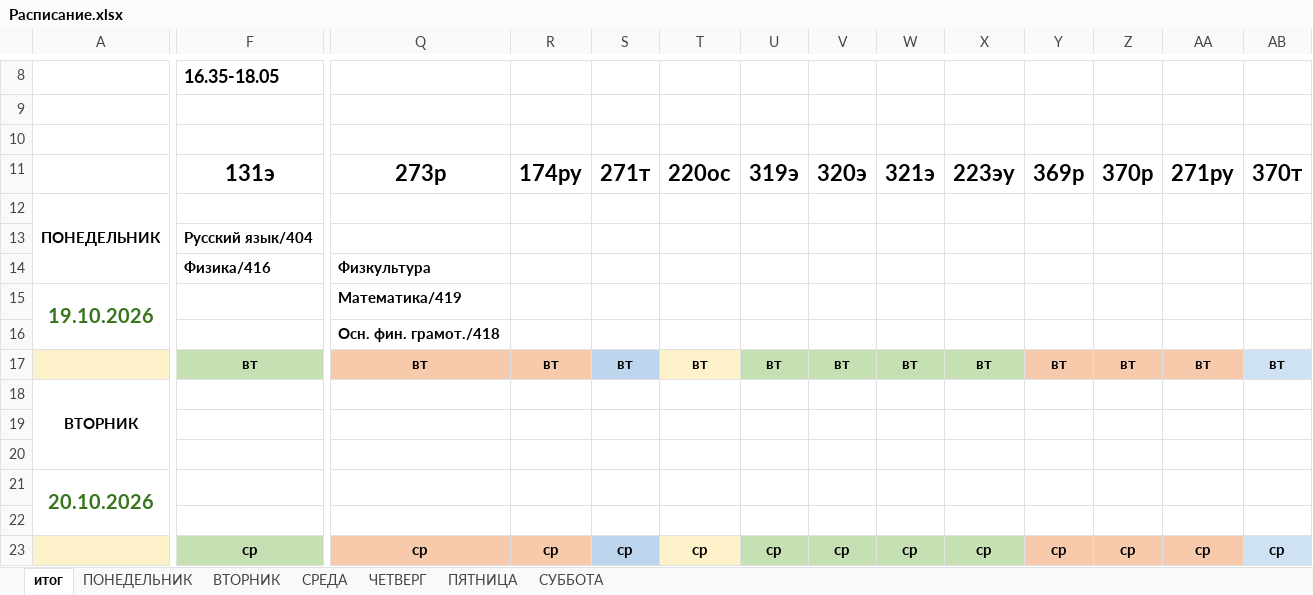
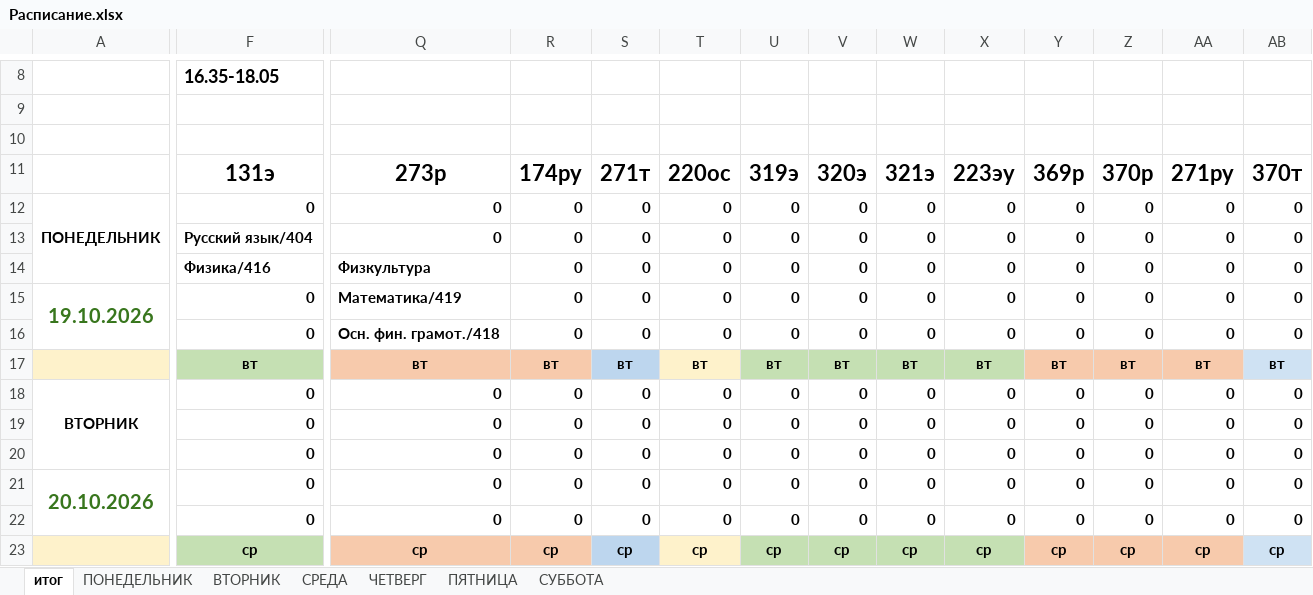
Before and after one commit to colderuopen-art/raspisanie, an Excel workbook: Расписание.xlsx, sheet итог, drawn as a sheet; only a part is shown, gaps mark what is left out; values as stored, in another font and other column widths than the file's, no borders; charts and pictures and conditional formats not drawn; removed rows and columns are numbered as before the commit, all else as after; rows hold the shown columns only; the diff covers the shown part only; the diff names each change by its address in the sheet, - before the commit and + after, or states it on an @@ line.

Commit message:
Add files via upload

```diff
--- a/Расписание.xlsx (sheet итог)
+++ b/Расписание.xlsx (sheet итог)
-F12: (empty)
+F12: 0
-Q12: (empty)
+Q12: 0
-R12: (empty)
+R12: 0
-S12: (empty)
+S12: 0
-T12: (empty)
+T12: 0
-U12: (empty)
+U12: 0
-V12: (empty)
+V12: 0
-W12: (empty)
+W12: 0
-X12: (empty)
+X12: 0
-Y12: (empty)
+Y12: 0
-Z12: (empty)
+Z12: 0
-AA12: (empty)
+AA12: 0
-AB12: (empty)
+AB12: 0
-row 13:  | Русский язык/404
-row 14:  | Физика/416 | Физкультура
-row 15: 19.10.2026 |  | Математика/419
-row 16:  |  | Осн. фин. грамот./418
+row 13:  | Русский язык/404 | 0 | 0 | 0 | 0 | 0 | 0 | 0 | 0 | 0 | 0 | 0 | 0
+row 14:  | Физика/416 | Физкультура | 0 | 0 | 0 | 0 | 0 | 0 | 0 | 0 | 0 | 0 | 0
+row 15: 19.10.2026 | 0 | Математика/419 | 0 | 0 | 0 | 0 | 0 | 0 | 0 | 0 | 0 | 0 | 0
+row 16:  | 0 | Осн. фин. грамот./418 | 0 | 0 | 0 | 0 | 0 | 0 | 0 | 0 | 0 | 0 | 0
-row 18: ВТОРНИК
-row 19: (empty)
-row 20: (empty)
-row 21: 20.10.2026
-row 22: (empty)
+row 18: ВТОРНИК | 0 | 0 | 0 | 0 | 0 | 0 | 0 | 0 | 0 | 0 | 0 | 0 | 0
+row 19:  | 0 | 0 | 0 | 0 | 0 | 0 | 0 | 0 | 0 | 0 | 0 | 0 | 0
+row 20:  | 0 | 0 | 0 | 0 | 0 | 0 | 0 | 0 | 0 | 0 | 0 | 0 | 0
+row 21: 20.10.2026 | 0 | 0 | 0 | 0 | 0 | 0 | 0 | 0 | 0 | 0 | 0 | 0 | 0
+row 22:  | 0 | 0 | 0 | 0 | 0 | 0 | 0 | 0 | 0 | 0 | 0 | 0 | 0
```
Also changed, not shown: 20 added rows, 20 removed rows and 7 edited cells elsewhere in this sheet, sheet СУББОТА, sheet ЧЕТВЕРГ, sheet ПЯТНИЦА, sheet СРЕДА, formulas that keep their value, charts or pictures.
